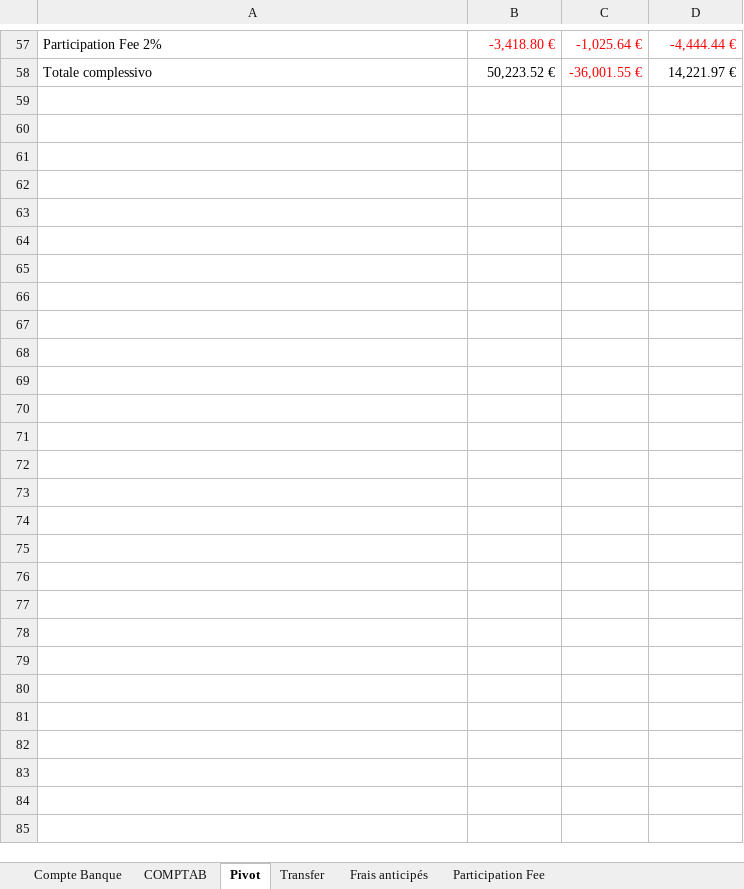
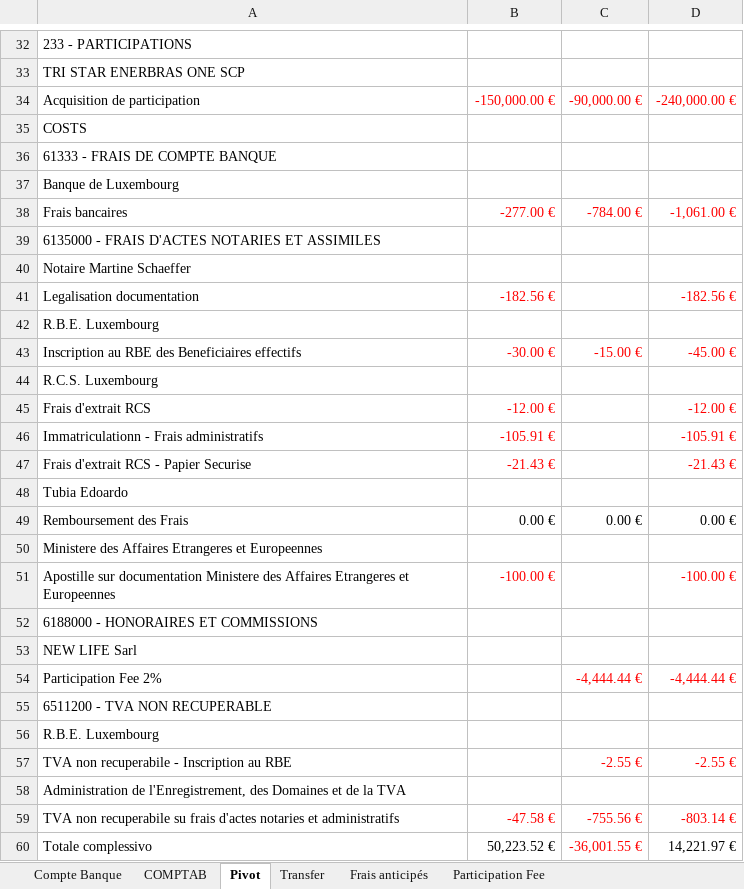
Before and after one commit to Edoardo1953/GREEN_ENERBRAS, an Excel workbook: uploads/CONTABILITA Green Enerbras One SCSp.xlsx, sheet Pivot, drawn as a sheet; only a part is shown, gaps mark what is left out; values as stored, in another font and other column widths than the file's, no borders; addresses are those after the commit; the diff covers the shown part only; the diff names each change by its address in the sheet, - before the commit and + after, or states it on an @@ line.

```diff
--- a/uploads/CONTABILITA Green Enerbras One SCSp.xlsx (sheet Pivot)
+++ b/uploads/CONTABILITA Green Enerbras One SCSp.xlsx (sheet Pivot)
+row 32: 233 - PARTICIPATIONS
+row 33: TRI STAR ENERBRAS ONE SCP
+row 34: Acquisition de participation | -150,000.00 € | -90,000.00 € | -240,000.00 €
+row 35: COSTS
+row 36: 61333 - FRAIS DE COMPTE BANQUE
+row 37: Banque de Luxembourg
+row 38: Frais bancaires | -277.00 € | -784.00 € | -1,061.00 €
+row 39: 6135000 - FRAIS D'ACTES NOTARIES ET ASSIMILES
+row 40: Notaire Martine Schaeffer
+row 41: Legalisation documentation | -182.56 € |  | -182.56 €
+row 42: R.B.E. Luxembourg
+row 43: Inscription au RBE des Beneficiaires effectifs | -30.00 € | -15.00 € | -45.00 €
+row 44: R.C.S. Luxembourg
+row 45: Frais d'extrait RCS | -12.00 € |  | -12.00 €
+row 46: Immatriculationn - Frais administratifs | -105.91 € |  | -105.91 €
+row 47: Frais d'extrait RCS - Papier Securise | -21.43 € |  | -21.43 €
+row 48: Tubia Edoardo
+row 49: Remboursement des Frais | 0.00 € | 0.00 € | 0.00 €
+row 50: Ministere des Affaires Etrangeres et Europeennes
+row 51: Apostille sur documentation Ministere des Affaires Etrangeres et Europeennes | -100.00 € |  | -100.00 €
+row 52: 6188000 - HONORAIRES ET COMMISSIONS
+row 53: NEW LIFE Sarl
-B54: -3,418.80 €
+B54: (empty)
-C54: -1,025.64 €
+C54: -4,444.44 €
+row 55: 6511200 - TVA NON RECUPERABLE
+row 56: R.B.E. Luxembourg
+row 57: TVA non recuperabile - Inscription au RBE |  | -2.55 € | -2.55 €
+row 58: Administration de l'Enregistrement, des Domaines et de la TVA
+row 59: TVA non recuperabile su frais d'actes notaries et administratifs | -47.58 € | -755.56 € | -803.14 €
```
Also changed, not shown: 9 added rows, 34 removed rows, 40 edited cells and cell formats elsewhere in this sheet, sheet COMPTAB, 1 other file.
